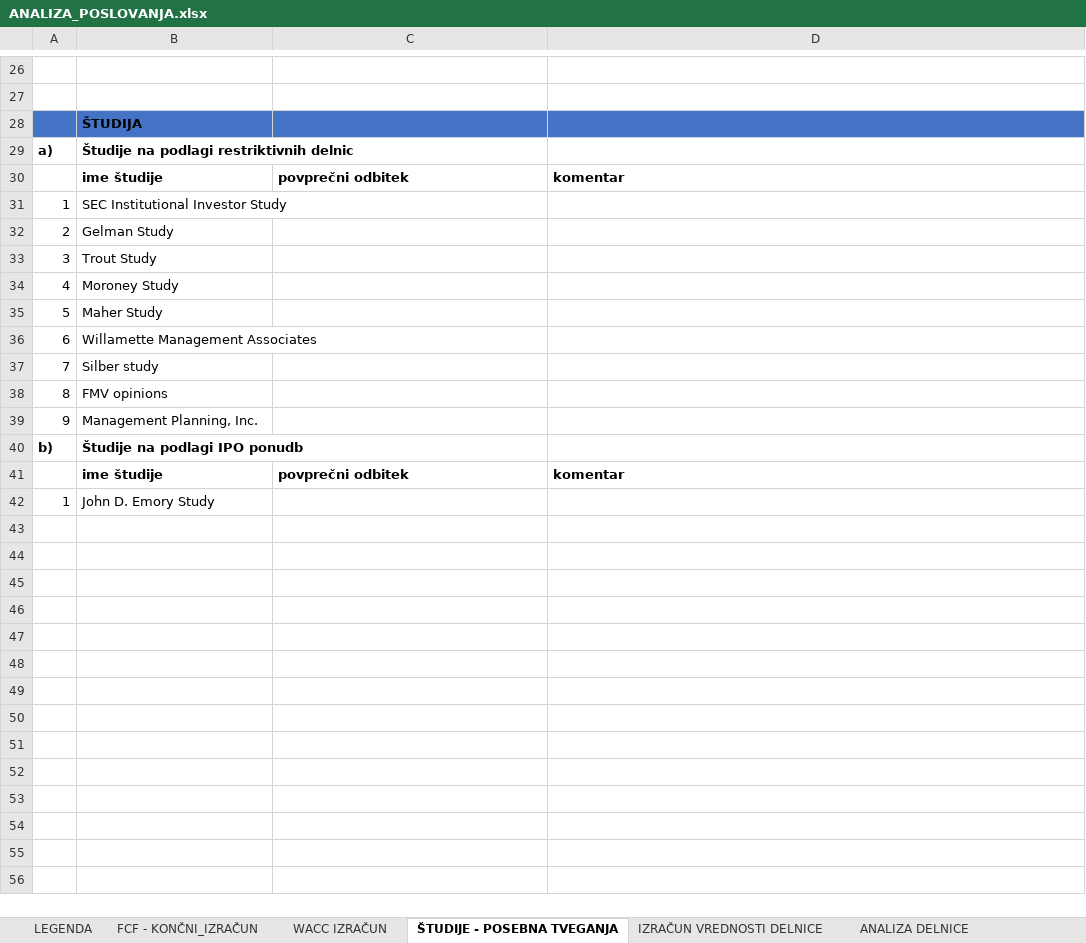
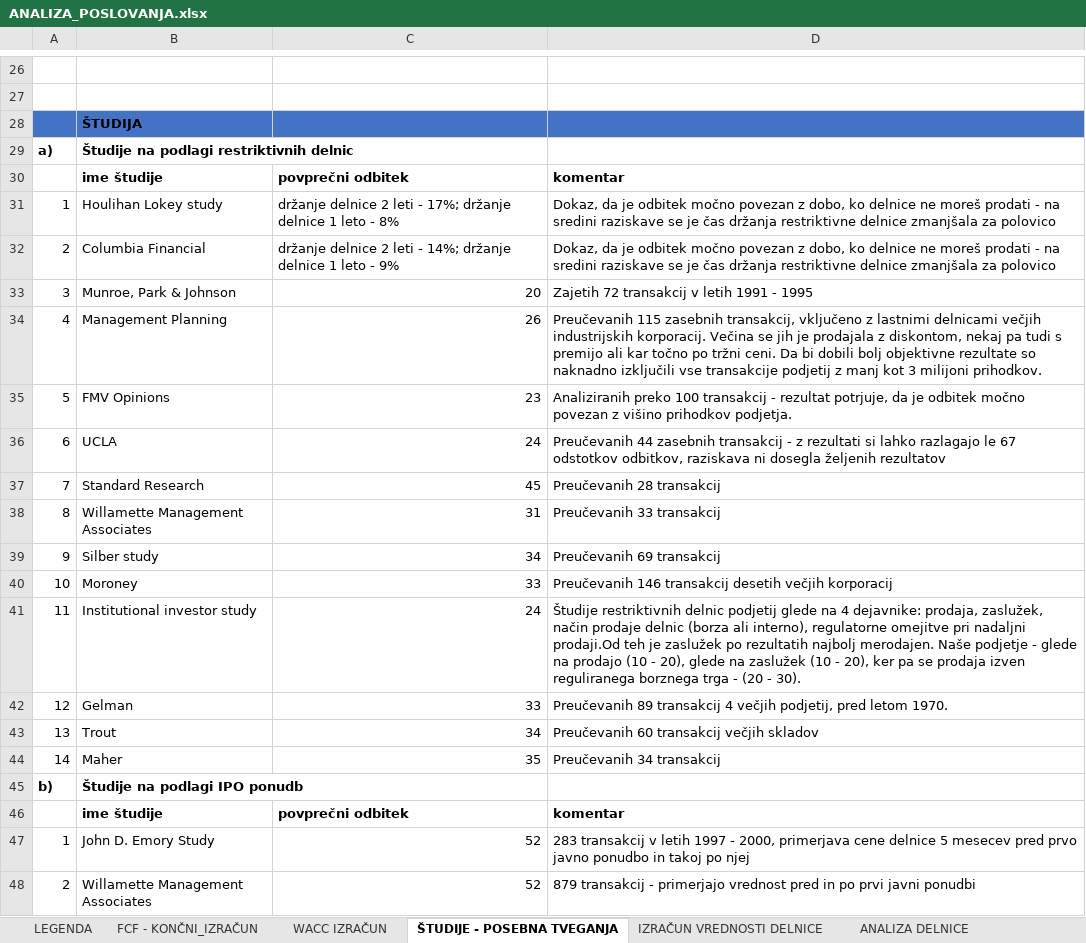
Before and after one commit to nezahabjan/Diplomska-naloga-, an Excel workbook: Diploma podatki/ANALIZA_POSLOVANJA.xlsx, sheet ŠTUDIJE - POSEBNA TVEGANJA, drawn as a sheet; only a part is shown, gaps mark what is left out; values as stored, in another font and other column widths than the file's, no borders; removed rows and columns are numbered as before the commit, all else as after; the diff names each change by its address in the sheet, - before the commit and + after, or states it on an @@ line.

```diff
--- a/Diploma podatki/ANALIZA_POSLOVANJA.xlsx (sheet ŠTUDIJE - POSEBNA TVEGANJA)
+++ b/Diploma podatki/ANALIZA_POSLOVANJA.xlsx (sheet ŠTUDIJE - POSEBNA TVEGANJA)
-B31: SEC Institutional Investor Study
+B31: Houlihan Lokey study
-C31: (empty)
+C31: držanje delnice 2 leti - 17%; držanje delnice 1 leto - 8%
-D31: (empty)
+D31: Dokaz, da je odbitek močno povezan z dobo, ko delnice ne moreš prodati - na sredini raziskave se je čas držanja restriktivne delnice zmanjšala za polovico
-row 32: 2 | Gelman Study
-row 33: 3 | Trout Study
-row 34: 4 | Moroney Study
-row 35: 5 | Maher Study
-row 36: 6 | Willamette Management Associates
-row 37: 7 | Silber study
-row 38: 8 | FMV opinions
-row 39: 9 | Management Planning, Inc.
+row 32: 2 | Columbia Financial | držanje delnice 2 leti - 14%; držanje delnice 1 leto - 9% | Dokaz, da je odbitek močno povezan z dobo, ko delnice ne moreš prodati - na sredini raziskave se je čas držanja restriktivne delnice zmanjšala za polovico
+row 33: 3 | Munroe, Park & Johnson | 20 | Zajetih 72 transakcij v letih 1991 - 1995
+row 34: 4 | Management Planning | 26 | Preučevanih 115 zasebnih transakcij, vključeno z lastnimi delnicami večjih industrijskih korporacij. Večina se jih je prodajala z diskontom, nekaj pa tudi s premijo ali kar točno po tržni ceni. Da bi dobili bolj objektivne rezultate so naknadno izključili vse transakcije podjetij z manj kot 3 milijoni prihodkov.
+row 35: 5 | FMV Opinions | 23 | Analiziranih preko 100 transakcij - rezultat potrjuje, da je odbitek močno povezan z višino prihodkov podjetja.
+row 36: 6 | UCLA | 24 | Preučevanih 44 zasebnih transakcij - z rezultati si lahko razlagajo le 67 odstotkov odbitkov, raziskava ni dosegla željenih rezultatov
+row 37: 7 | Standard Research | 45 | Preučevanih 28 transakcij
+row 38: 8 | Willamette Management Associates | 31 | Preučevanih 33 transakcij
+row 39: 9 | Silber study | 34 | Preučevanih 69 transakcij
+row 40: 10 | Moroney | 33 | Preučevanih 146 transakcij desetih večjih korporacij
+row 41: 11 | Institutional investor study | 24 | Študije restriktivnih delnic podjetij glede na 4 dejavnike: prodaja, zaslužek, način prodaje delnic (borza ali interno), regulatorne omejitve pri nadaljni prodaji.Od teh je zaslužek po rezultatih najbolj merodajen. Naše podjetje - glede na prodajo (10 - 20), glede na zaslužek (10 - 20), ker pa se prodaja izven reguliranega borznega trga - (20 - 30).
+row 42: 12 | Gelman | 33 | Preučevanih 89 transakcij 4 večjih podjetij, pred letom 1970.
+row 43: 13 | Trout | 34 | Preučevanih 60 transakcij večjih skladov
+row 44: 14 | Maher | 35 | Preučevanih 34 transakcij
-C47: (empty)
+C47: 52
-D47: (empty)
+D47: 283 transakcij v letih 1997 - 2000, primerjava cene delnice 5 mesecev pred prvo javno ponudbo in takoj po njej
+row 48: 2 | Willamette Management Associates | 52 | 879 transakcij - primerjajo vrednost pred in po prvi javni ponudbi
```
Also changed, not shown: sheet IZRAČUN VREDNOSTI DELNICE, 3 other files.
